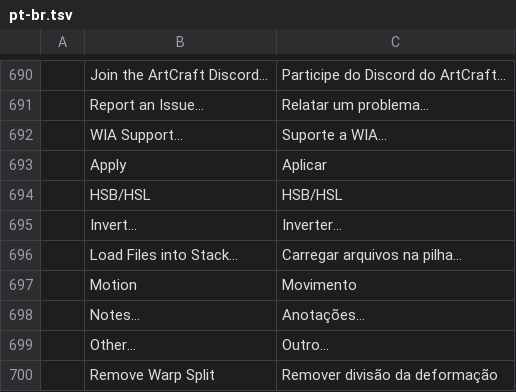
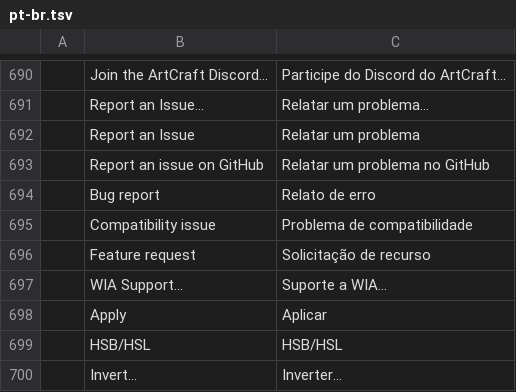
Before and after one commit to CryptoJones/photocraft, a TSV file: crates/ui-egui/src/i18n/pt-br.tsv, drawn as a sheet; only a part is shown, gaps mark what is left out; the shorter side is filled out with more unchanged rows.

```diff
--- a/crates/ui-egui/src/i18n/pt-br.tsv
+++ b/crates/ui-egui/src/i18n/pt-br.tsv
@@ -691,2 +691,7 @@
 	Report an Issue…	Relatar um problema…
+	Report an Issue	Relatar um problema
+	Report an issue on GitHub	Relatar um problema no GitHub
+	Bug report	Relato de erro
+	Compatibility issue	Problema de compatibilidade
+	Feature request	Solicitação de recurso
 	WIA Support…	Suporte a WIA…
```
Also changed, not shown: crates/ui-egui/src/i18n/de.tsv, crates/ui-egui/src/i18n/fr.tsv, 6 other files.
